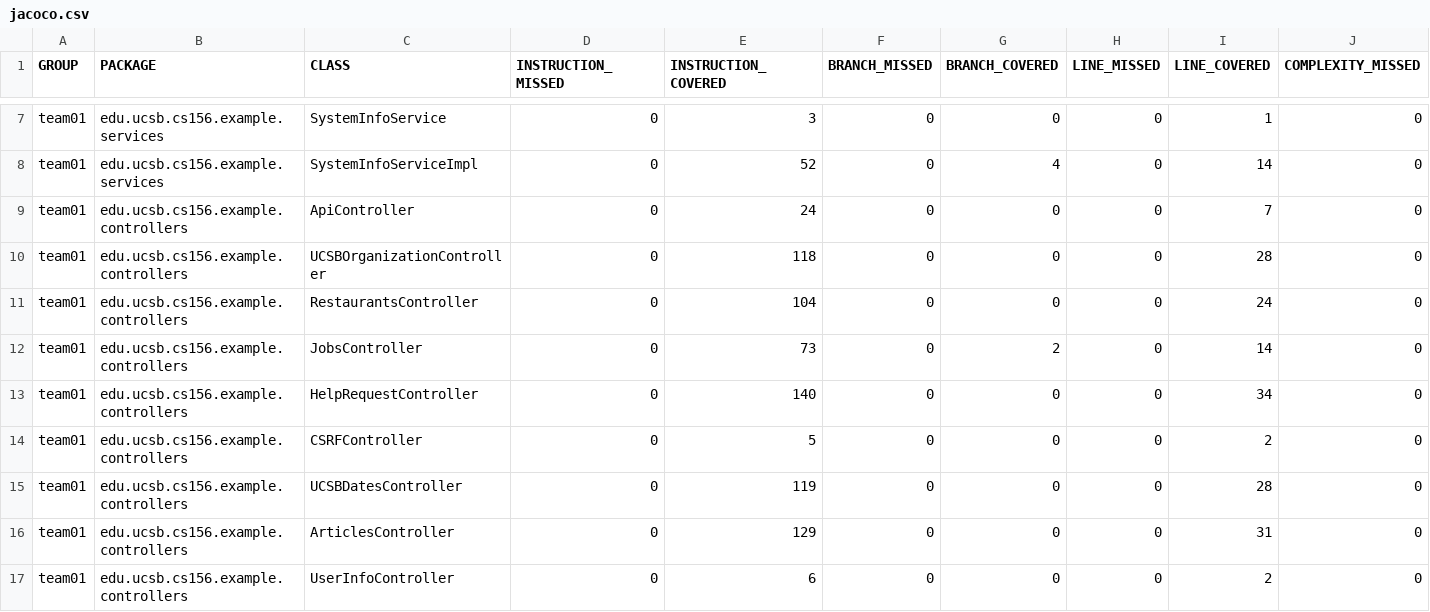
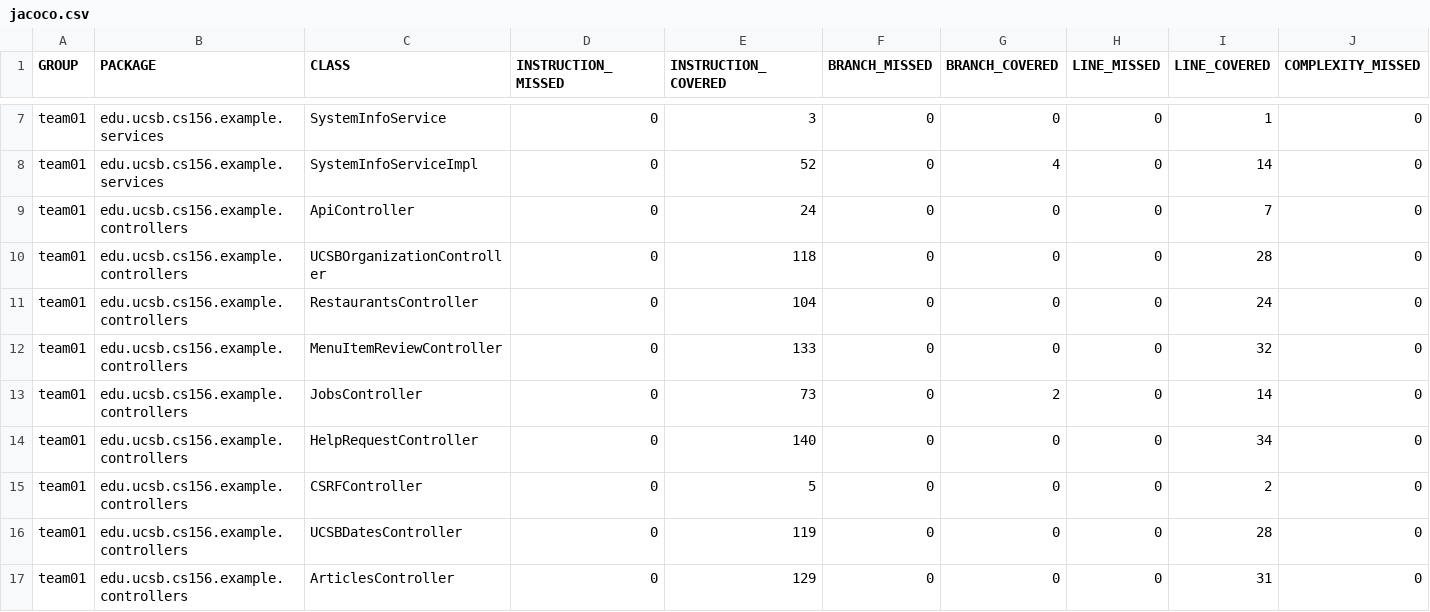
Before and after one commit to ucsb-cs156-f26/team02-f26-05, a CSV file: jacoco/jacoco.csv, drawn as a sheet; only a part is shown, gaps mark what is left out; the shorter side is filled out with more unchanged rows; rows hold the shown columns only; the diff names each change by its address in the sheet, - before the commit and + after, or states it on an @@ line.

Commit message:
Deploying to gh-pages from @ ucsb-cs156-f26/team02-f26-05@3e9af1a6b9607925b5d0cace59e6d6dde9db99f6 🚀

```diff
--- a/jacoco/jacoco.csv
+++ b/jacoco/jacoco.csv
+row 12: team01 | edu.ucsb.cs156.example.controllers | MenuItemReviewController | 0 | 133 | 0 | 0 | 0 | 32 | 0
```
Also changed, not shown: 7 other files.
